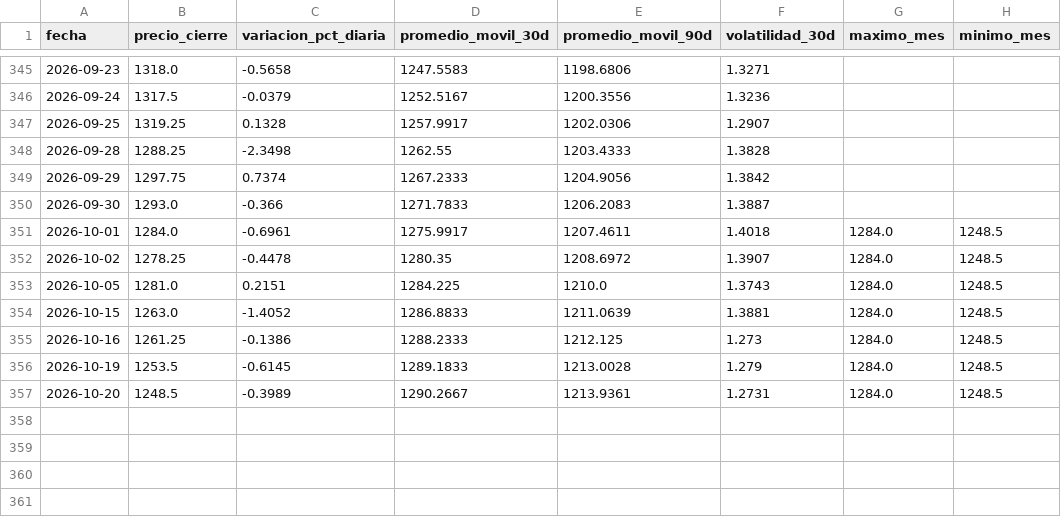
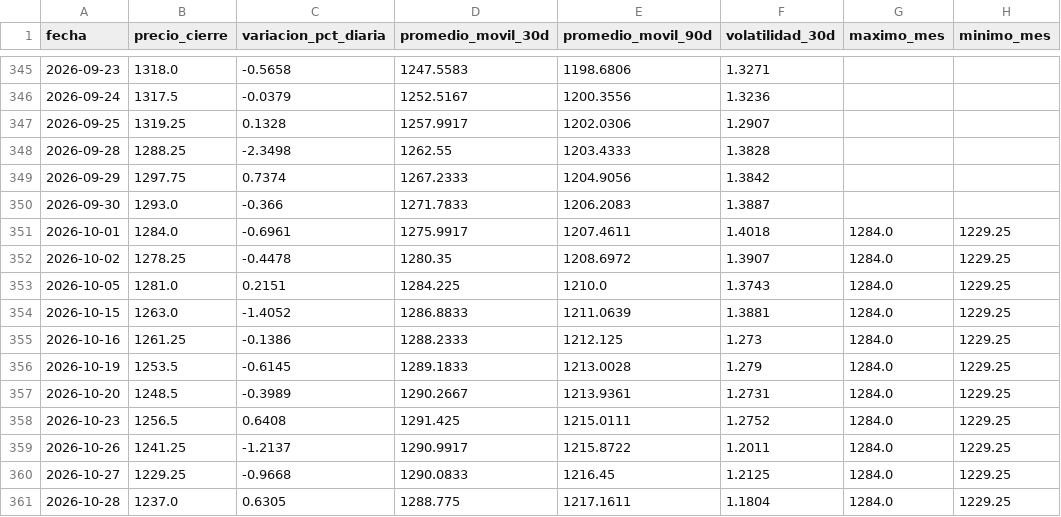
Before and after one commit to lucxzs/analysis-commodities-bi, a CSV file: data/soja.csv, drawn as a sheet; only a part is shown, gaps mark what is left out.

```diff
--- a/data/soja.csv
+++ b/data/soja.csv
@@ -350,8 +350,12 @@ fecha,precio_cierre,variacion_pct_diaria,promedio_movil_30d,promedio_movil_90d,v
 2026-09-30,1293.0,-0.366,1271.7833,1206.2083,1.3887,,
-2026-10-01,1284.0,-0.6961,1275.9917,1207.4611,1.4018,1284.0,1248.5
-2026-10-02,1278.25,-0.4478,1280.35,1208.6972,1.3907,1284.0,1248.5
-2026-10-05,1281.0,0.2151,1284.225,1210.0,1.3743,1284.0,1248.5
-2026-10-15,1263.0,-1.4052,1286.8833,1211.0639,1.3881,1284.0,1248.5
-2026-10-16,1261.25,-0.1386,1288.2333,1212.125,1.273,1284.0,1248.5
-2026-10-19,1253.5,-0.6145,1289.1833,1213.0028,1.279,1284.0,1248.5
-2026-10-20,1248.5,-0.3989,1290.2667,1213.9361,1.2731,1284.0,1248.5
+2026-10-01,1284.0,-0.6961,1275.9917,1207.4611,1.4018,1284.0,1229.25
+2026-10-02,1278.25,-0.4478,1280.35,1208.6972,1.3907,1284.0,1229.25
+2026-10-05,1281.0,0.2151,1284.225,1210.0,1.3743,1284.0,1229.25
+2026-10-15,1263.0,-1.4052,1286.8833,1211.0639,1.3881,1284.0,1229.25
+2026-10-16,1261.25,-0.1386,1288.2333,1212.125,1.273,1284.0,1229.25
+2026-10-19,1253.5,-0.6145,1289.1833,1213.0028,1.279,1284.0,1229.25
+2026-10-20,1248.5,-0.3989,1290.2667,1213.9361,1.2731,1284.0,1229.25
+2026-10-23,1256.5,0.6408,1291.425,1215.0111,1.2752,1284.0,1229.25
+2026-10-26,1241.25,-1.2137,1290.9917,1215.8722,1.2011,1284.0,1229.25
+2026-10-27,1229.25,-0.9668,1290.0833,1216.45,1.2125,1284.0,1229.25
+2026-10-28,1237.0,0.6305,1288.775,1217.1611,1.1804,1284.0,1229.25
```
Also changed, not shown: data/maiz.csv, data/trigo.csv.
